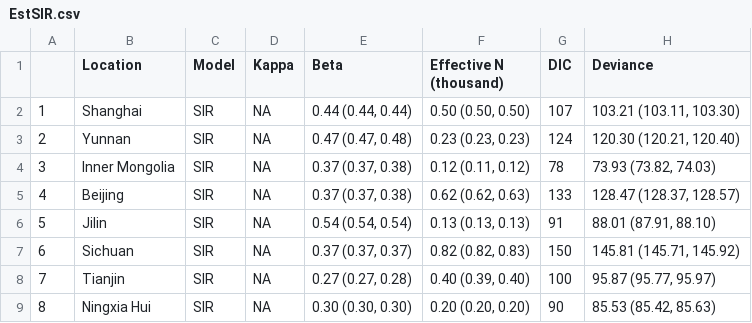
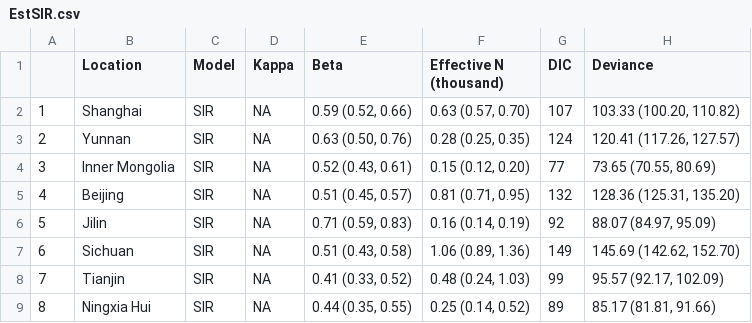
Before and after one commit to COVID-19-Modelling/Bass-COVID-19, a CSV file: Output/Table/EstSIR.csv, drawn as a sheet; only a part is shown; the diff covers the shown part only.

```diff
--- a/Output/Table/EstSIR.csv
+++ b/Output/Table/EstSIR.csv
@@ -1,9 +1,9 @@
 "","Location","Model","Kappa","Beta","Effective N (thousand)","DIC","Deviance"
-"1","Shanghai","SIR",NA,"0.44 (0.44, 0.44)","0.50 (0.50, 0.50)",107,"103.21 (103.11, 103.30)"
-"2","Yunnan","SIR",NA,"0.47 (0.47, 0.48)","0.23 (0.23, 0.23)",124,"120.30 (120.21, 120.40)"
-"3","Inner Mongolia","SIR",NA,"0.37 (0.37, 0.38)","0.12 (0.11, 0.12)",78,"73.93 (73.82, 74.03)"
-"4","Beijing","SIR",NA,"0.37 (0.37, 0.38)","0.62 (0.62, 0.63)",133,"128.47 (128.37, 128.57)"
-"5","Jilin","SIR",NA,"0.54 (0.54, 0.54)","0.13 (0.13, 0.13)",91,"88.01 (87.91, 88.10)"
-"6","Sichuan","SIR",NA,"0.37 (0.37, 0.37)","0.82 (0.82, 0.83)",150,"145.81 (145.71, 145.92)"
-"7","Tianjin","SIR",NA,"0.27 (0.27, 0.28)","0.40 (0.39, 0.40)",100,"95.87 (95.77, 95.97)"
-"8","Ningxia Hui","SIR",NA,"0.30 (0.30, 0.30)","0.20 (0.20, 0.20)",90,"85.53 (85.42, 85.63)"
+"1","Shanghai","SIR",NA,"0.59 (0.52, 0.66)","0.63 (0.57, 0.70)",107,"103.33 (100.20, 110.82)"
+"2","Yunnan","SIR",NA,"0.63 (0.50, 0.76)","0.28 (0.25, 0.35)",124,"120.41 (117.26, 127.57)"
+"3","Inner Mongolia","SIR",NA,"0.52 (0.43, 0.61)","0.15 (0.12, 0.20)",77,"73.65 (70.55, 80.69)"
+"4","Beijing","SIR",NA,"0.51 (0.45, 0.57)","0.81 (0.71, 0.95)",132,"128.36 (125.31, 135.20)"
+"5","Jilin","SIR",NA,"0.71 (0.59, 0.83)","0.16 (0.14, 0.19)",92,"88.07 (84.97, 95.09)"
+"6","Sichuan","SIR",NA,"0.51 (0.43, 0.58)","1.06 (0.89, 1.36)",149,"145.69 (142.62, 152.70)"
+"7","Tianjin","SIR",NA,"0.41 (0.33, 0.52)","0.48 (0.24, 1.03)",99,"95.57 (92.17, 102.09)"
+"8","Ningxia Hui","SIR",NA,"0.44 (0.35, 0.55)","0.25 (0.14, 0.52)",89,"85.17 (81.81, 91.66)"
```
Also changed, not shown: 73 edited cells elsewhere in this file, Output/Table/BayesFactor.csv, Output/Table/EstBassSIR.csv, 3 other files.
